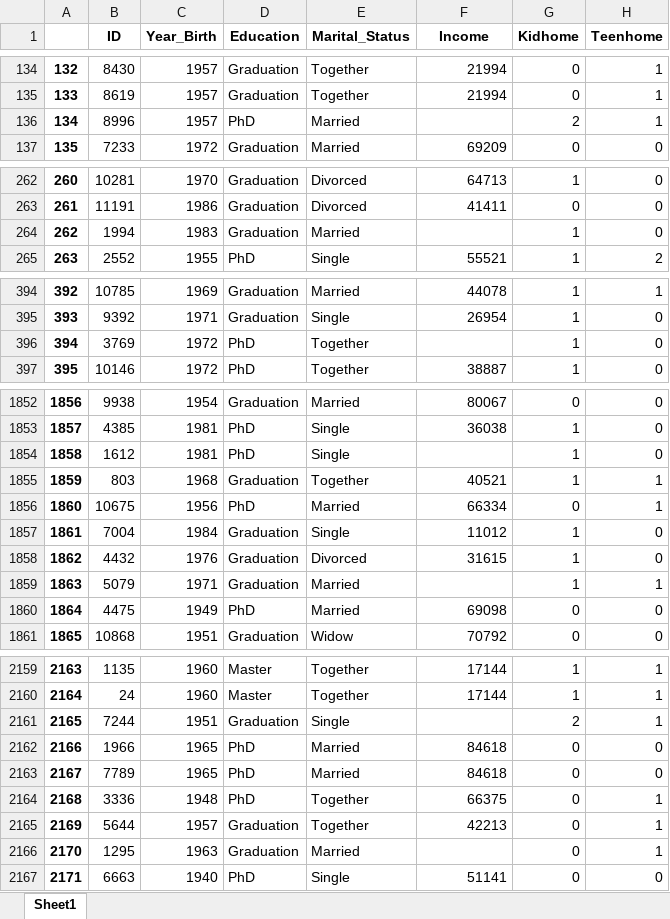
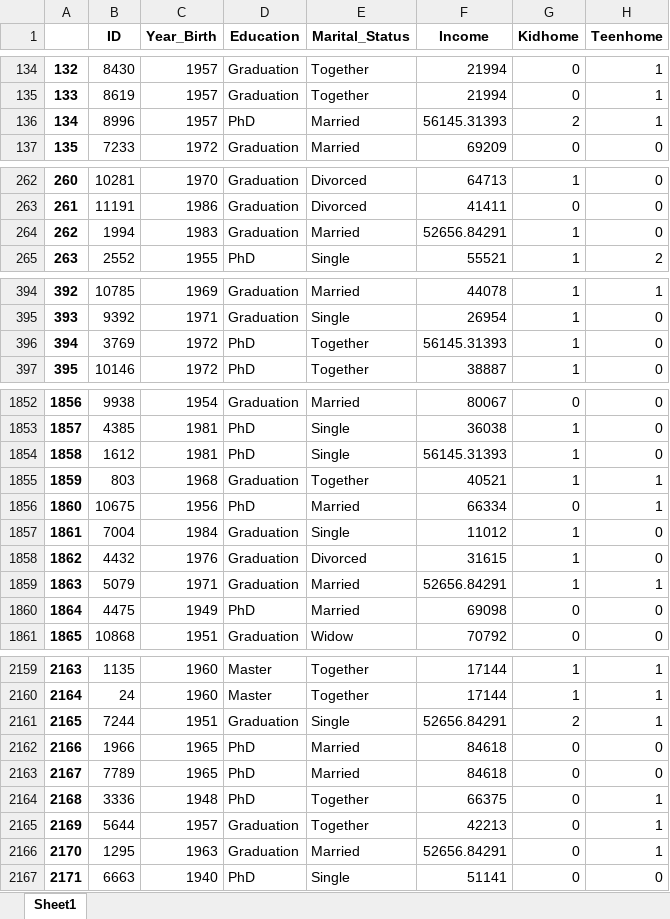
Before and after one commit to LexLorenzo/MachineLearningProjects, an Excel workbook: Lab_Exercise_2/Cleaned_Date.xlsx, sheet Sheet1, drawn as a sheet; only a part is shown, gaps mark what is left out; values as stored, in another font and other column widths than the file's, no borders; the diff covers the shown part only; the diff names each change by its address in the sheet, - before the commit and + after, or states it on an @@ line.

Commit message:
Fixed income nulls

```diff
--- a/Lab_Exercise_2/Cleaned_Date.xlsx (sheet Sheet1)
+++ b/Lab_Exercise_2/Cleaned_Date.xlsx (sheet Sheet1)
-F136 (Income): (empty)
+F136 (Income): 56145.31393
-F264 (Income): (empty)
+F264 (Income): 52656.84291
-F396 (Income): (empty)
+F396 (Income): 56145.31393
-F1854 (Income): (empty)
+F1854 (Income): 56145.31393
-F1859 (Income): (empty)
+F1859 (Income): 52656.84291
-F2161 (Income): (empty)
+F2161 (Income): 52656.84291
-F2166 (Income): (empty)
+F2166 (Income): 52656.84291
```
Also changed, not shown: 17 edited cells elsewhere in this sheet, 2 other files.
